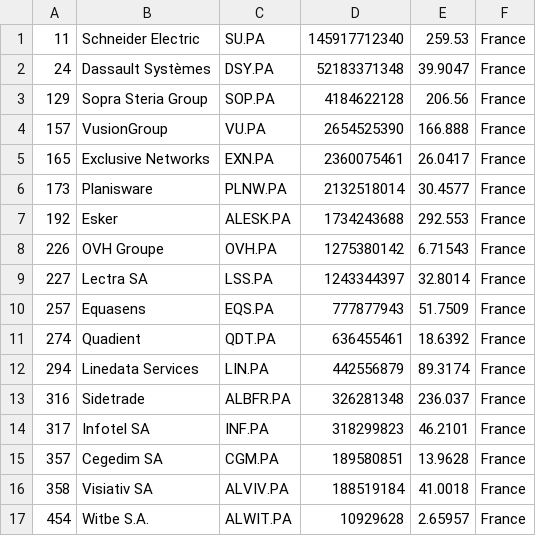
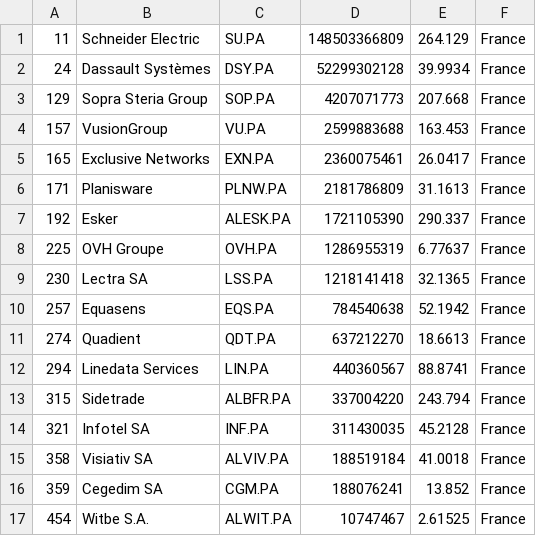
Before and after one commit to lxkishoxl/merida-june-6-2024, a CSV file: companies_france.csv, drawn as a sheet.

```diff
--- a/companies_france.csv
+++ b/companies_france.csv
@@ -1,17 +1,17 @@
-"11","Schneider Electric","SU.PA","145917712340","259.53","France"
-"24","Dassault Systèmes","DSY.PA","52183371348","39.9047","France"
-"129","Sopra Steria Group","SOP.PA","4184622128","206.56","France"
-"157","VusionGroup","VU.PA","2654525390","166.888","France"
+"11","Schneider Electric","SU.PA","148503366809","264.129","France"
+"24","Dassault Systèmes","DSY.PA","52299302128","39.9934","France"
+"129","Sopra Steria Group","SOP.PA","4207071773","207.668","France"
+"157","VusionGroup","VU.PA","2599883688","163.453","France"
 "165","Exclusive Networks","EXN.PA","2360075461","26.0417","France"
-"173","Planisware","PLNW.PA","2132518014","30.4577","France"
-"192","Esker","ALESK.PA","1734243688","292.553","France"
-"226","OVH Groupe","OVH.PA","1275380142","6.71543","France"
-"227","Lectra SA","LSS.PA","1243344397","32.8014","France"
-"257","Equasens","EQS.PA","777877943","51.7509","France"
-"274","Quadient","QDT.PA","636455461","18.6392","France"
-"294","Linedata Services","LIN.PA","442556879","89.3174","France"
-"316","Sidetrade","ALBFR.PA","326281348","236.037","France"
-"317","Infotel SA","INF.PA","318299823","46.2101","France"
-"357","Cegedim SA","CGM.PA","189580851","13.9628","France"
+"171","Planisware","PLNW.PA","2181786809","31.1613","France"
+"192","Esker","ALESK.PA","1721105390","290.337","France"
+"225","OVH Groupe","OVH.PA","1286955319","6.77637","France"
+"230","Lectra SA","LSS.PA","1218141418","32.1365","France"
+"257","Equasens","EQS.PA","784540638","52.1942","France"
+"274","Quadient","QDT.PA","637212270","18.6613","France"
+"294","Linedata Services","LIN.PA","440360567","88.8741","France"
+"315","Sidetrade","ALBFR.PA","337004220","243.794","France"
+"321","Infotel SA","INF.PA","311430035","45.2128","France"
 "358","Visiativ SA","ALVIV.PA","188519184","41.0018","France"
-"454","Witbe S.A.","ALWIT.PA","10929628","2.65957","France"
+"359","Cegedim SA","CGM.PA","188076241","13.852","France"
+"454","Witbe S.A.","ALWIT.PA","10747467","2.61525","France"
```
Also changed, not shown: companies-all.csv, companies_germany.csv, 1 other file.
